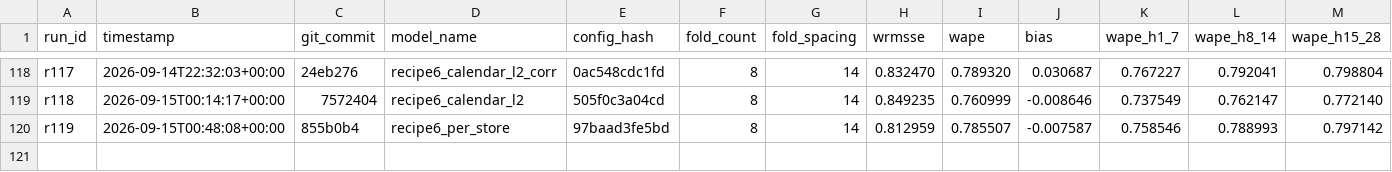
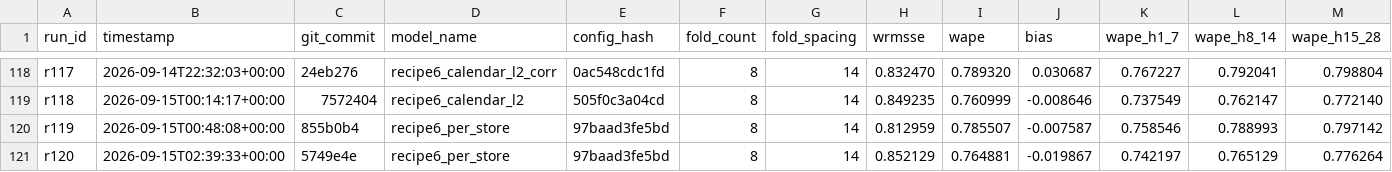
Before and after one commit to rslayer/kepler, a CSV file: runs/runs.csv, drawn as a sheet; only a part is shown, gaps mark what is left out; rows hold the shown columns only; the diff names each change by its address in the sheet, - before the commit and + after, or states it on an @@ line.

```diff
--- a/runs/runs.csv
+++ b/runs/runs.csv
+row 121: r120 | 2026-09-15T02:39:33+00:00 | 5749e4e | recipe6_per_store | 97baad3fe5bd | 8 | 14 | 0.852129 | 0.764881 | -0.019867 | 0.742197 | 0.765129 | 0.776264
```
Also changed, not shown: 1 other file.
